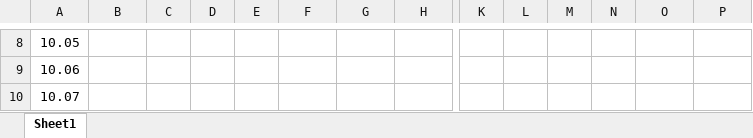
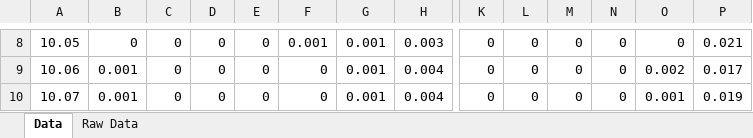
Before and after one commit to clementgamache/INF4705_tps, an Excel workbook: tp2/resultat.xlsx, sheet Data, drawn as a sheet; only a part is shown, gaps mark what is left out; values as stored, in another font and other column widths than the file's, no borders; the diff covers the shown part only; the diff names each change by its address in the sheet, - before the commit and + after, or states it on an @@ line.

```diff
--- a/tp2/resultat.xlsx (sheet Data)
+++ b/tp2/resultat.xlsx (sheet Data)
-sheet tab: Sheet1
+sheet tab: Data
+sheet tab: Raw Data
-B8: (empty)
+B8: 0
-C8:C10: (empty)
+C8:C10: 0
-D8:D10: (empty)
+D8:D10: 0
-E8:E10: (empty)
+E8:E10: 0
-F8: (empty)
+F8: 0.001
-G8:G10: (empty)
+G8:G10: 0.001
-H8: (empty)
+H8: 0.003
-K8:K10: (empty)
+K8:K10: 0
-L8:L10: (empty)
+L8:L10: 0
-M8:M10: (empty)
+M8:M10: 0
-N8:N10: (empty)
+N8:N10: 0
-O8: (empty)
+O8: 0
-P8: (empty)
+P8: 0.021
-B9:B10: (empty)
+B9:B10: 0.001
-F9:F10: (empty)
+F9:F10: 0
-H9:H10: (empty)
+H9:H10: 0.004
-O9: (empty)
+O9: 0.002
-P9: (empty)
+P9: 0.017
-O10: (empty)
+O10: 0.001
-P10: (empty)
+P10: 0.019
```
Also changed, not shown: 591 edited cells elsewhere in this sheet, 8 other files.
